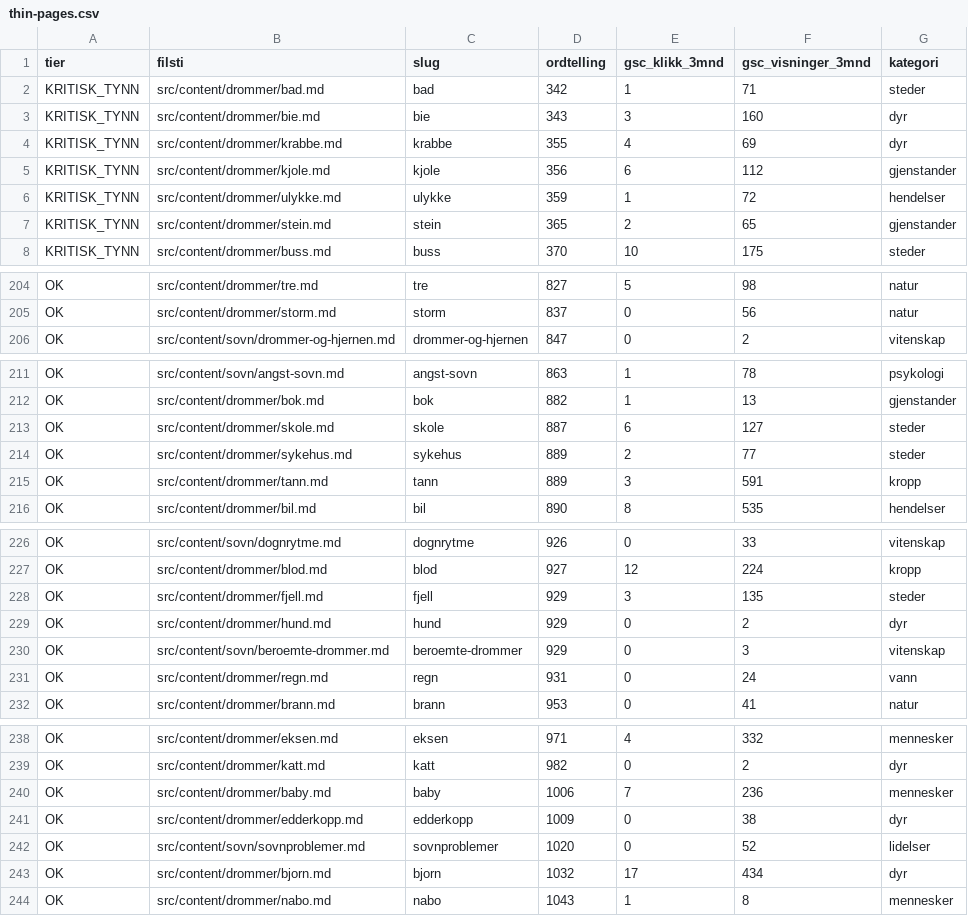
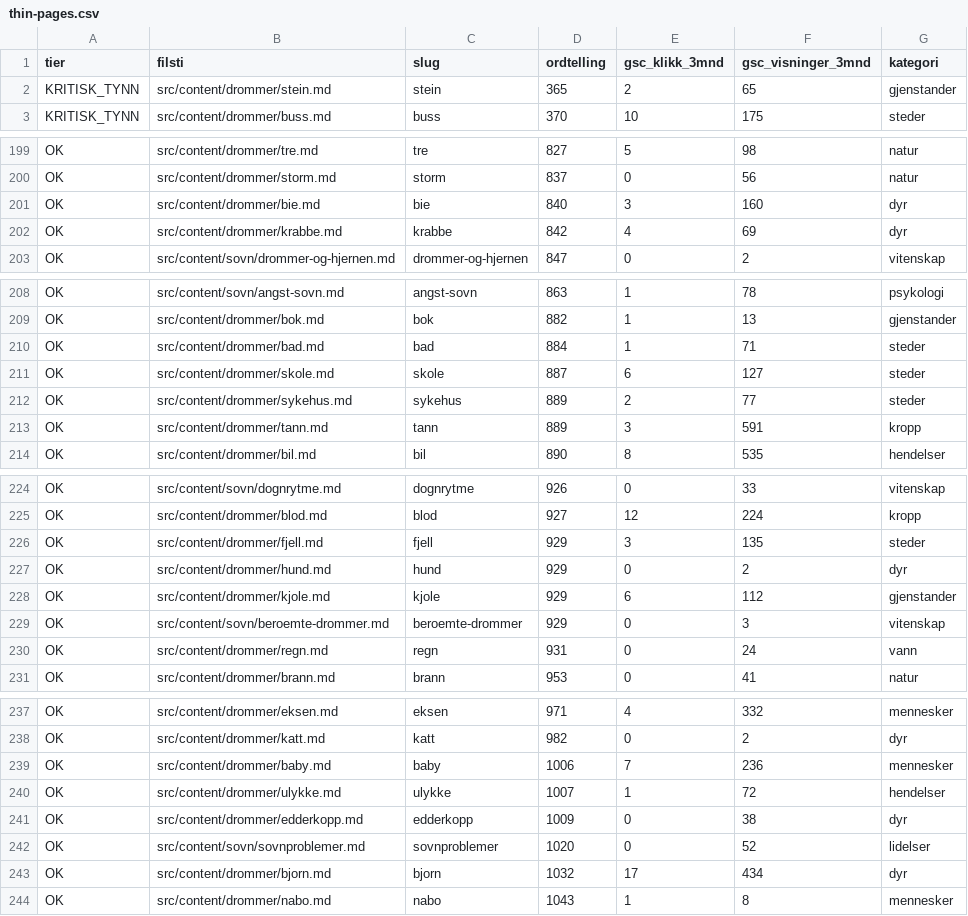
Before and after one commit to hermangautefall/drommeguiden.no, a CSV file: thin-pages.csv, drawn as a sheet; only a part is shown, gaps mark what is left out.

```diff
--- a/thin-pages.csv
+++ b/thin-pages.csv
@@ -1,7 +1,2 @@
 tier,filsti,slug,ordtelling,gsc_klikk_3mnd,gsc_visninger_3mnd,kategori
-KRITISK_TYNN,src/content/drommer/bad.md,bad,342,1,71,steder
-KRITISK_TYNN,src/content/drommer/bie.md,bie,343,3,160,dyr
-KRITISK_TYNN,src/content/drommer/krabbe.md,krabbe,355,4,69,dyr
-KRITISK_TYNN,src/content/drommer/kjole.md,kjole,356,6,112,gjenstander
-KRITISK_TYNN,src/content/drommer/ulykke.md,ulykke,359,1,72,hendelser
 KRITISK_TYNN,src/content/drommer/stein.md,stein,365,2,65,gjenstander
@@ -205,2 +200,4 @@ OK,src/content/drommer/tre.md,tre,827,5,98,natur
 OK,src/content/drommer/storm.md,storm,837,0,56,natur
+OK,src/content/drommer/bie.md,bie,840,3,160,dyr
+OK,src/content/drommer/krabbe.md,krabbe,842,4,69,dyr
 OK,src/content/sovn/drommer-og-hjernen.md,drommer-og-hjernen,847,0,2,vitenskap
@@ -212,2 +209,3 @@ OK,src/content/sovn/angst-sovn.md,angst-sovn,863,1,78,psykologi
 OK,src/content/drommer/bok.md,bok,882,1,13,gjenstander
+OK,src/content/drommer/bad.md,bad,884,1,71,steder
 OK,src/content/drommer/skole.md,skole,887,6,127,steder
@@ -229,2 +227,3 @@ OK,src/content/drommer/fjell.md,fjell,929,3,135,steder
 OK,src/content/drommer/hund.md,hund,929,0,2,dyr
+OK,src/content/drommer/kjole.md,kjole,929,6,112,gjenstander
 OK,src/content/sovn/beroemte-drommer.md,beroemte-drommer,929,0,3,vitenskap
@@ -240,2 +239,3 @@ OK,src/content/drommer/katt.md,katt,982,0,2,dyr
 OK,src/content/drommer/baby.md,baby,1006,7,236,mennesker
+OK,src/content/drommer/ulykke.md,ulykke,1007,1,72,hendelser
 OK,src/content/drommer/edderkopp.md,edderkopp,1009,0,38,dyr
```
Also changed, not shown: 10 other files.
